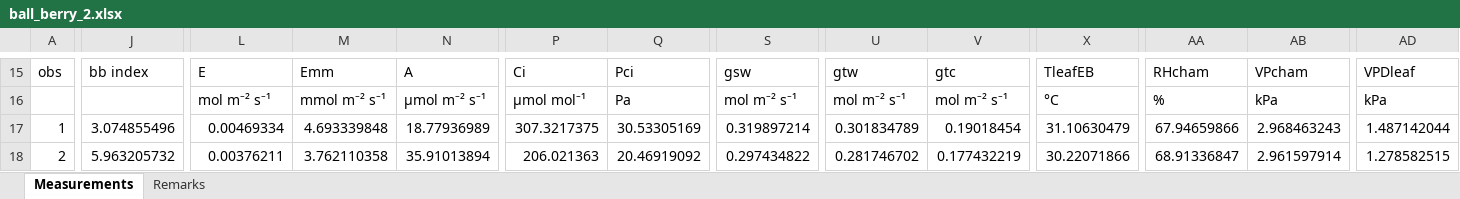
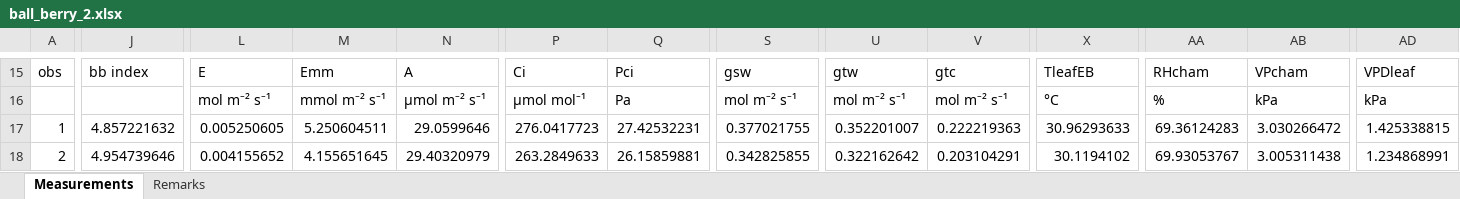
Before and after one commit to eloch216/PhotoGEA, an Excel workbook: inst/extdata/ball_berry_2.xlsx, sheet Measurements, drawn as a sheet; only a part is shown, gaps mark what is left out; values as stored, in another font and other column widths than the file's, no borders; the diff covers the shown part only; the diff names each change by its address in the sheet, - before the commit and + after, or states it on an @@ line.

Commit message:
Reduce noise in example Ball-Berry data

```diff
--- a/inst/extdata/ball_berry_2.xlsx (sheet Measurements)
+++ b/inst/extdata/ball_berry_2.xlsx (sheet Measurements)
-J17: 3.074855496
+J17: 4.857221632
-L17: 0.00469334
+L17: 0.005250605
-M17: 4.693339848
+M17: 5.250604511
-N17: 18.77936989
+N17: 29.0599646
-P17: 307.3217375
+P17: 276.0417723
-Q17: 30.53305169
+Q17: 27.42532231
-S17: 0.319897214
+S17: 0.377021755
-U17: 0.301834789
+U17: 0.352201007
-V17: 0.19018454
+V17: 0.222219363
-X17: 31.10630479
+X17: 30.96293633
-AA17: 67.94659866
+AA17: 69.36124283
-AB17: 2.968463243
+AB17: 3.030266472
-AD17: 1.487142044
+AD17: 1.425338815
-J18: 5.963205732
+J18: 4.954739646
-L18: 0.00376211
+L18: 0.004155652
-M18: 3.762110358
+M18: 4.155651645
-N18: 35.91013894
+N18: 29.40320979
-P18: 206.021363
+P18: 263.2849633
-Q18: 20.46919092
+Q18: 26.15859881
-S18: 0.297434822
+S18: 0.342825855
-U18: 0.281746702
+U18: 0.322162642
-V18: 0.177432219
+V18: 0.203104291
-X18: 30.22071866
+X18: 30.1194102
-AA18: 68.91336847
+AA18: 69.93053767
-AB18: 2.961597914
+AB18: 3.005311438
-AD18: 1.278582515
+AD18: 1.234868991
```
Also changed, not shown: 506 edited cells elsewhere in this sheet, inst/extdata/ball_berry_1.xlsx.
